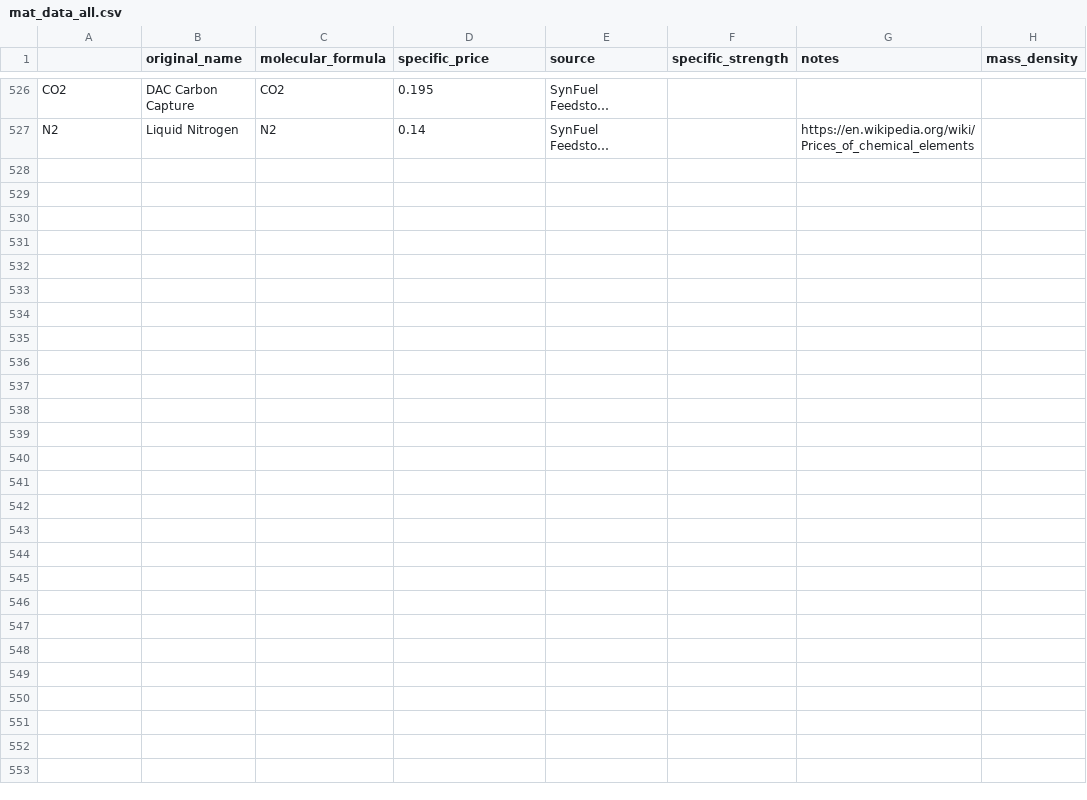
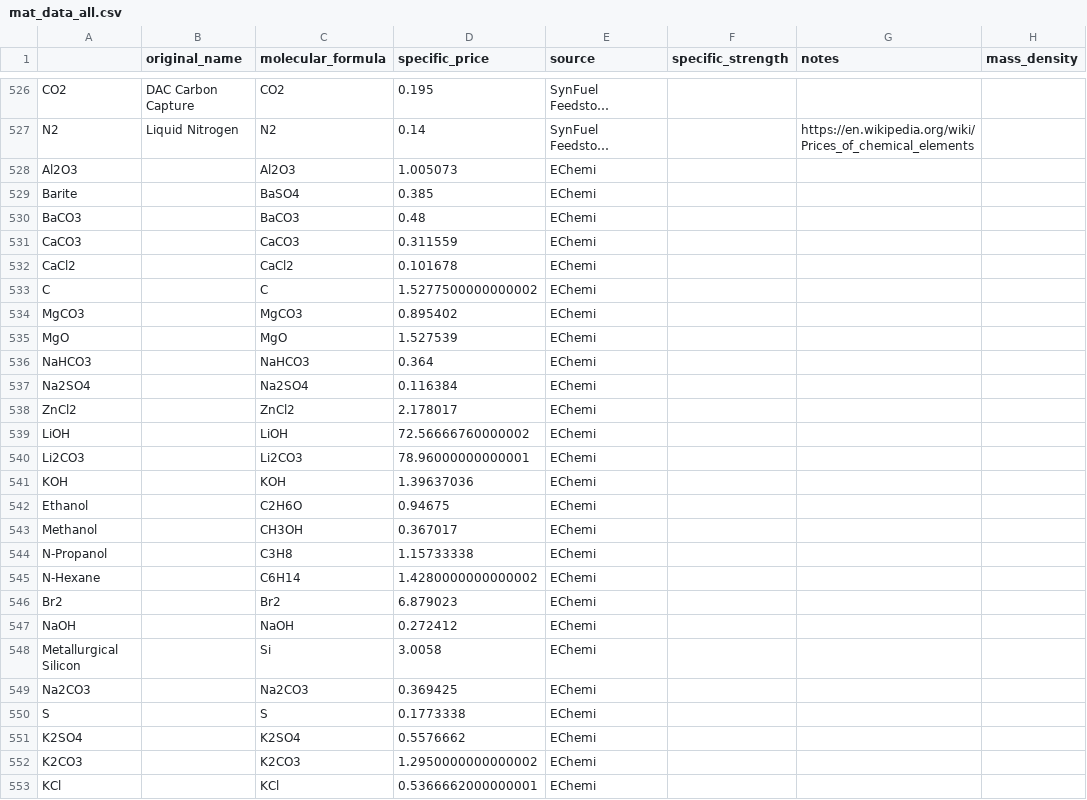
Before and after one commit to energy-storage-analysis/LDES-Survey, a CSV file: cap_cost/data_consolidated/mat_data_all.csv, drawn as a sheet; only a part is shown, gaps mark what is left out; long unchanged cells end in …; rows hold the shown columns only; the diff names each change by its address in the sheet, - before the commit and + after, or states it on an @@ line.

Commit message:
add echemi dataset

```diff
--- a/cap_cost/data_consolidated/mat_data_all.csv
+++ b/cap_cost/data_consolidated/mat_data_all.csv
+row 528: Al2O3 |  | Al2O3 | 1.005073 | EChemi
+row 529: Barite |  | BaSO4 | 0.385 | EChemi
+row 530: BaCO3 |  | BaCO3 | 0.48 | EChemi
+row 531: CaCO3 |  | CaCO3 | 0.311559 | EChemi
+row 532: CaCl2 |  | CaCl2 | 0.101678 | EChemi
+row 533: C |  | C | 1.5277500000000002 | EChemi
+row 534: MgCO3 |  | MgCO3 | 0.895402 | EChemi
+row 535: MgO |  | MgO | 1.527539 | EChemi
+row 536: NaHCO3 |  | NaHCO3 | 0.364 | EChemi
+row 537: Na2SO4 |  | Na2SO4 | 0.116384 | EChemi
+row 538: ZnCl2 |  | ZnCl2 | 2.178017 | EChemi
+row 539: LiOH |  | LiOH | 72.56666760000002 | EChemi
+row 540: Li2CO3 |  | Li2CO3 | 78.96000000000001 | EChemi
+row 541: KOH |  | KOH | 1.39637036 | EChemi
+row 542: Ethanol |  | C2H6O | 0.94675 | EChemi
+row 543: Methanol |  | CH3OH | 0.367017 | EChemi
+row 544: N-Propanol |  | C3H8 | 1.15733338 | EChemi
+row 545: N-Hexane |  | C6H14 | 1.4280000000000002 | EChemi
+row 546: Br2 |  | Br2 | 6.879023 | EChemi
+row 547: NaOH |  | NaOH | 0.272412 | EChemi
+row 548: Metallurgical Silicon |  | Si | 3.0058 | EChemi
+row 549: Na2CO3 |  | Na2CO3 | 0.369425 | EChemi
+row 550: S |  | S | 0.1773338 | EChemi
+row 551: K2SO4 |  | K2SO4 | 0.5576662 | EChemi
+row 552: K2CO3 |  | K2CO3 | 1.2950000000000002 | EChemi
+row 553: KCl |  | KCl | 0.5366662000000001 | EChemi
```
Also changed, not shown: cap_cost/data_consolidated/SM_data.csv, cap_cost/data_consolidated/mat_data.csv, 3 other files.
